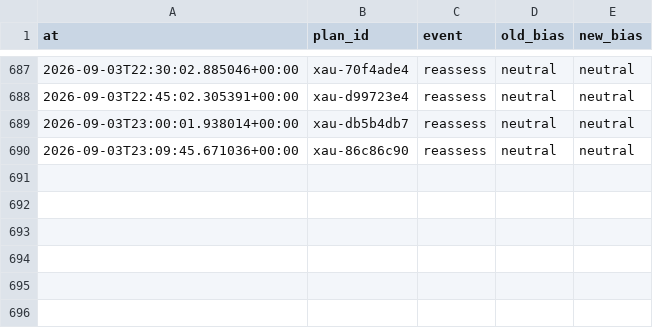
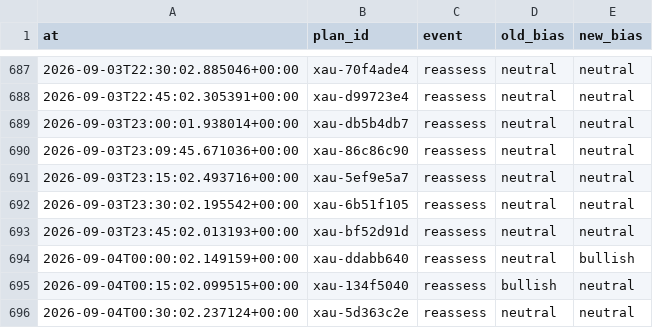
Before and after one commit to seyedmahdiesmailian/hermes-trading, a CSV file: data/xau_plan/reassessment_log.csv, drawn as a sheet; only a part is shown, gaps mark what is left out.

```diff
--- a/data/xau_plan/reassessment_log.csv
+++ b/data/xau_plan/reassessment_log.csv
@@ -690 +690,7 @@ at,plan_id,event,old_bias,new_bias
 2026-09-03T23:09:45.671036+00:00,xau-86c86c90,reassess,neutral,neutral
+2026-09-03T23:15:02.493716+00:00,xau-5ef9e5a7,reassess,neutral,neutral
+2026-09-03T23:30:02.195542+00:00,xau-6b51f105,reassess,neutral,neutral
+2026-09-03T23:45:02.013193+00:00,xau-bf52d91d,reassess,neutral,neutral
+2026-09-04T00:00:02.149159+00:00,xau-ddabb640,reassess,neutral,bullish
+2026-09-04T00:15:02.099515+00:00,xau-134f5040,reassess,bullish,neutral
+2026-09-04T00:30:02.237124+00:00,xau-5d363c2e,reassess,neutral,neutral
```
Also changed, not shown: 29 other files.
